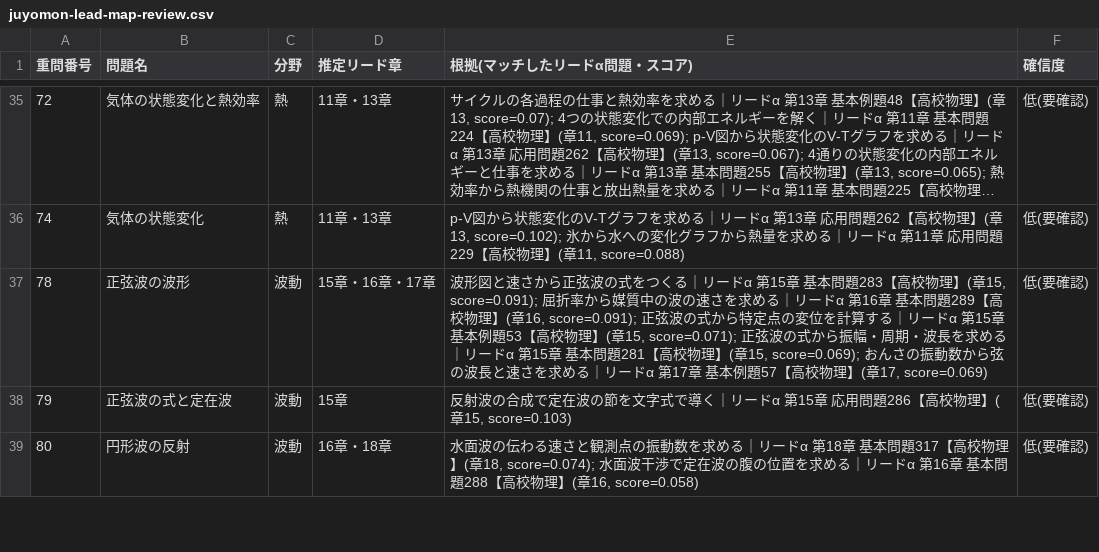
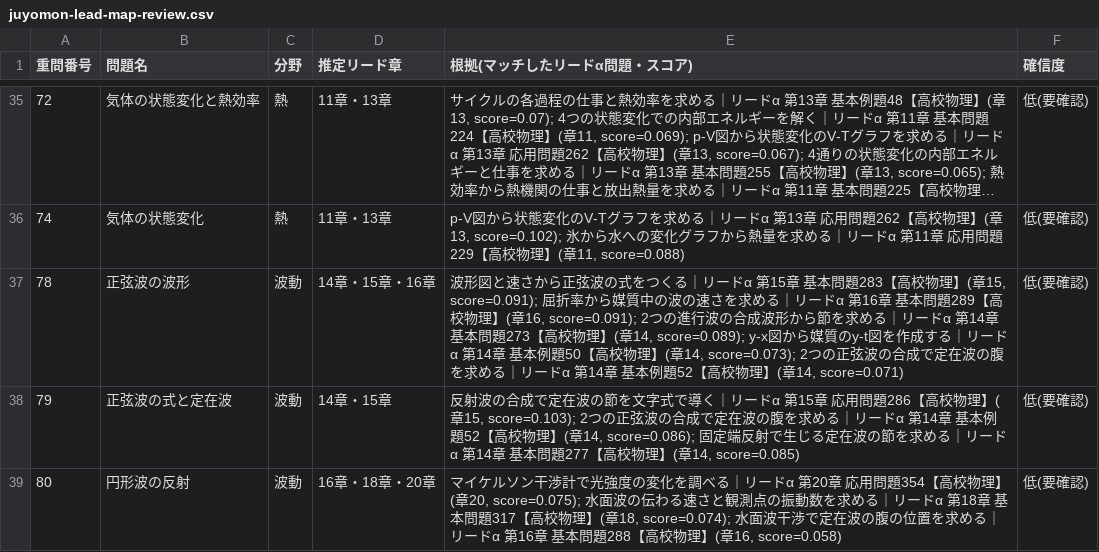
Before and after one commit to koukophysicschannel/physica, a CSV file: build/juyomon-lead-map-review.csv, drawn as a sheet; only a part is shown, gaps mark what is left out; long unchanged cells end in …; the diff covers the shown part only.

```diff
--- a/build/juyomon-lead-map-review.csv
+++ b/build/juyomon-lead-map-review.csv
@@ -36,4 +36,4 @@
 74,気体の状態変化,熱,11章・13章,"p-V図から状態変化のV-Tグラフを求める｜リードα 第13章 応用問題262【高校物理】(章13, score=0.102); 氷から水への変化グラフから熱量を求める｜リードα 第11章 応用問題229【高校物理】(章11, score=0.088)",低(要確認)
-78,正弦波の波形,波動,15章・16章・17章,"波形図と速さから正弦波の式をつくる｜リードα 第15章 基本問題283【高校物理】(章15, score=0.091); 屈折率から媒質中の波の速さを求める｜リードα 第16章 基本問題289【高校物理】(章16, score=0.091); 正弦波の式から特定点の変位を計算する｜リードα 第15章 基本例題53【高校物理】(章15, score=0.071); 正弦波の式から振幅・周期・波長を求める｜リードα 第15章 基本問題281【高校物理】(章15, score=0.069); おんさの振動数から弦の波長と速さを求める｜リードα 第17章 基本例題57【高校物理】(章17, score=0.069)",低(要確認)
-79,正弦波の式と定在波,波動,15章,"反射波の合成で定在波の節を文字式で導く｜リードα 第15章 応用問題286【高校物理】(章15, score=0.103)",低(要確認)
-80,円形波の反射,波動,16章・18章,"水面波の伝わる速さと観測点の振動数を求める｜リードα 第18章 基本問題317【高校物理】(章18, score=0.074); 水面波干渉で定在波の腹の位置を求める｜リードα 第16章 基本問題288【高校物理】(章16, score=0.058)",低(要確認)
+78,正弦波の波形,波動,14章・15章・16章,"波形図と速さから正弦波の式をつくる｜リードα 第15章 基本問題283【高校物理】(章15, score=0.091); 屈折率から媒質中の波の速さを求める｜リードα 第16章 基本問題289【高校物理】(章16, score=0.091); 2つの進行波の合成波形から節を求める｜リードα 第14章 基本問題273【高校物理】(章14, score=0.089); y-x図から媒質のy-t図を作成する｜リードα 第14章 基本例題50【高校物理】(章14, score=0.073); 2つの正弦波の合成で定在波の腹を求める｜リードα 第14章 基本例題52【高校物理】(章14, score=0.071)",低(要確認)
+79,正弦波の式と定在波,波動,14章・15章,"反射波の合成で定在波の節を文字式で導く｜リードα 第15章 応用問題286【高校物理】(章15, score=0.103); 2つの正弦波の合成で定在波の腹を求める｜リードα 第14章 基本例題52【高校物理】(章14, score=0.086); 固定端反射で生じる定在波の節を求める｜リードα 第14章 基本問題277【高校物理】(章14, score=0.085)",低(要確認)
+80,円形波の反射,波動,16章・18章・20章,"マイケルソン干渉計で光強度の変化を調べる｜リードα 第20章 応用問題354【高校物理】(章20, score=0.075); 水面波の伝わる速さと観測点の振動数を求める｜リードα 第18章 基本問題317【高校物理】(章18, score=0.074); 水面波干渉で定在波の腹の位置を求める｜リードα 第16章 基本問題288【高校物理】(章16, score=0.058)",低(要確認)
```
Also changed, not shown: 2 added rows, 2 removed rows and 74 edited cells elsewhere in this file, 6 other files.
